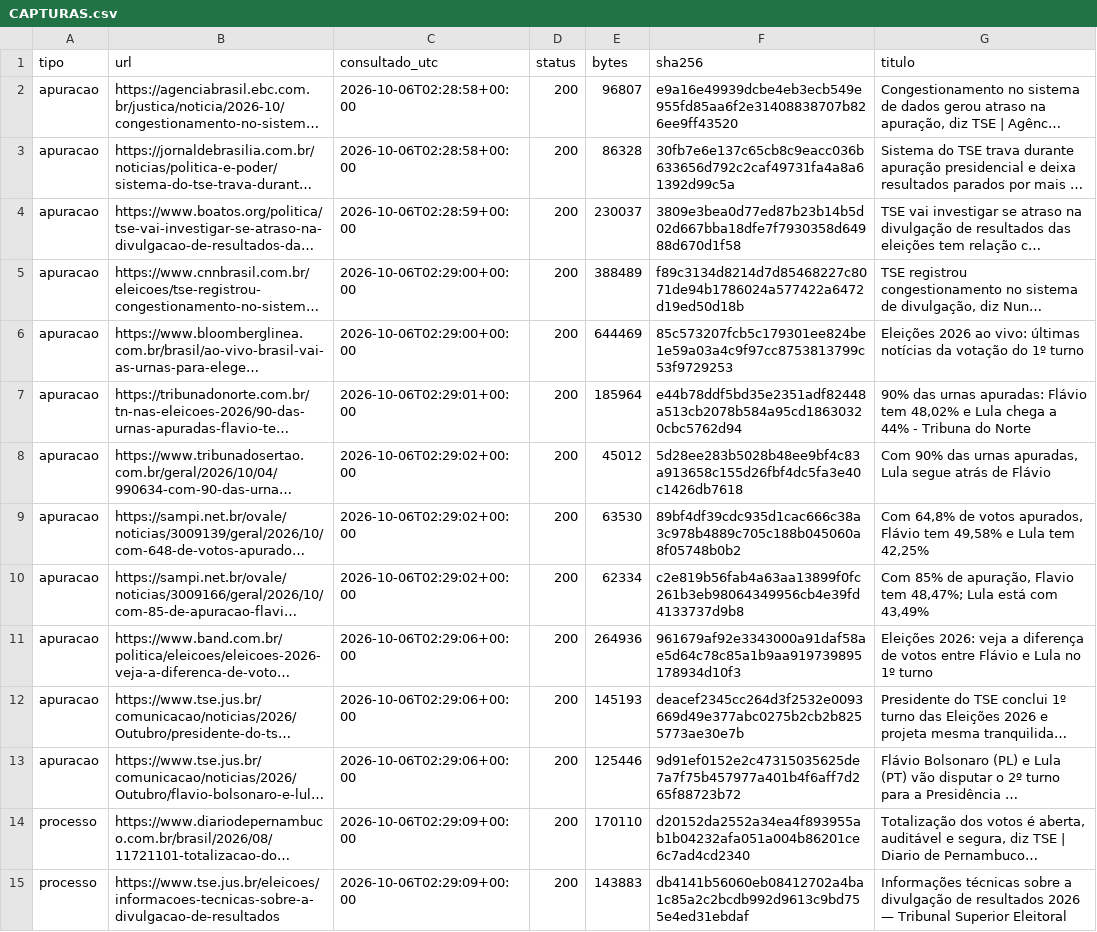
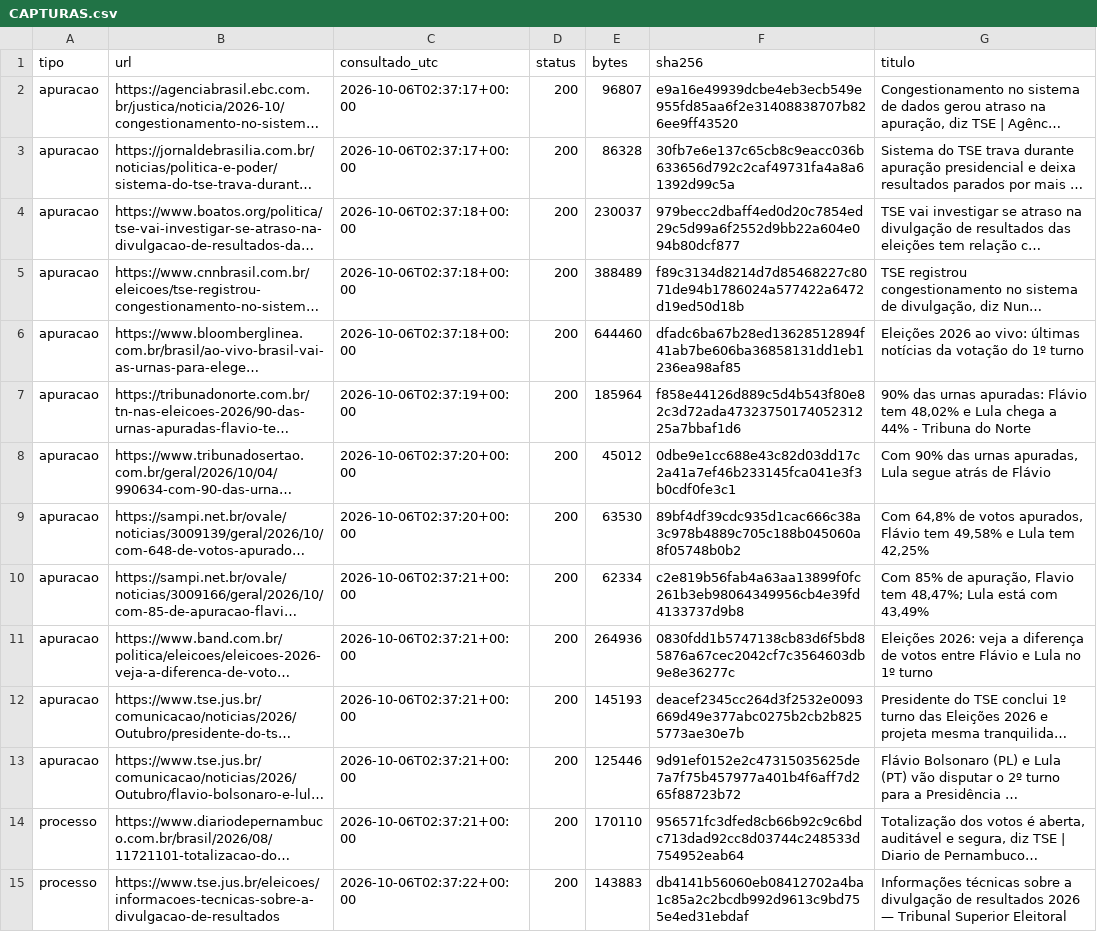
Before and after one commit to Gabriel-Alexandre/apuracao-eleicoes-2026, a CSV file: dados/CAPTURAS.csv, drawn as a sheet; only a part is shown; long unchanged cells end in …; the diff covers the shown part only; the diff names each change by its address in the sheet, - before the commit and + after, or states it on an @@ line.

```diff
--- a/dados/CAPTURAS.csv
+++ b/dados/CAPTURAS.csv
-C2:C3 (consultado_utc): 2026-10-06T02:28:58+00:00
+C2:C3 (consultado_utc): 2026-10-06T02:37:17+00:00
-C4 (consultado_utc): 2026-10-06T02:28:59+00:00
+C4 (consultado_utc): 2026-10-06T02:37:18+00:00
-F4 (sha256): 3809e3bea0d77ed87b23b14b5d02d667bba18dfe7f7930358d64988d670d1f58
+F4 (sha256): 979becc2dbaff4ed0d20c7854ed29c5d99a6f2552d9bb22a604e094b80dcf877
-C5:C6 (consultado_utc): 2026-10-06T02:29:00+00:00
+C5:C6 (consultado_utc): 2026-10-06T02:37:18+00:00
-E6 (bytes): 644469
+E6 (bytes): 644460
-F6 (sha256): 85c573207fcb5c179301ee824be1e59a03a4c9f97cc8753813799c53f9729253
+F6 (sha256): dfadc6ba67b28ed13628512894f41ab7be606ba36858131dd1eb1236ea98af85
-C7 (consultado_utc): 2026-10-06T02:29:01+00:00
+C7 (consultado_utc): 2026-10-06T02:37:19+00:00
-F7 (sha256): e44b78ddf5bd35e2351adf82448a513cb2078b584a95cd18630320cbc5762d94
+F7 (sha256): f858e44126d889c5d4b543f80e82c3d72ada4732375017405231225a7bbaf1d6
-C8:C9 (consultado_utc): 2026-10-06T02:29:02+00:00
+C8:C9 (consultado_utc): 2026-10-06T02:37:20+00:00
-F8 (sha256): 5d28ee283b5028b48ee9bf4c83a913658c155d26fbf4dc5fa3e40c1426db7618
+F8 (sha256): 0dbe9e1cc688e43c82d03dd17c2a41a7ef46b233145fca041e3f3b0cdf0fe3c1
-C10 (consultado_utc): 2026-10-06T02:29:02+00:00
+C10 (consultado_utc): 2026-10-06T02:37:21+00:00
-C11:C13 (consultado_utc): 2026-10-06T02:29:06+00:00
+C11:C13 (consultado_utc): 2026-10-06T02:37:21+00:00
-F11 (sha256): 961679af92e3343000a91daf58ae5d64c78c85a1b9aa919739895178934d10f3
+F11 (sha256): 0830fdd1b5747138cb83d6f5bd85876a67cec2042cf7c3564603db9e8e36277c
-C14 (consultado_utc): 2026-10-06T02:29:09+00:00
+C14 (consultado_utc): 2026-10-06T02:37:21+00:00
-F14 (sha256): d20152da2552a34ea4f893955ab1b04232afa051a004b86201ce6c7ad4cd2340
+F14 (sha256): 956571fc3dfed8cb66b92c9c6bdc713dad92cc8d03744c248533d754952eab64
-C15 (consultado_utc): 2026-10-06T02:29:09+00:00
+C15 (consultado_utc): 2026-10-06T02:37:22+00:00
```
Also changed, not shown: 2 added rows and 16 edited cells elsewhere in this file, dados/apoios.csv, 3 other files.
